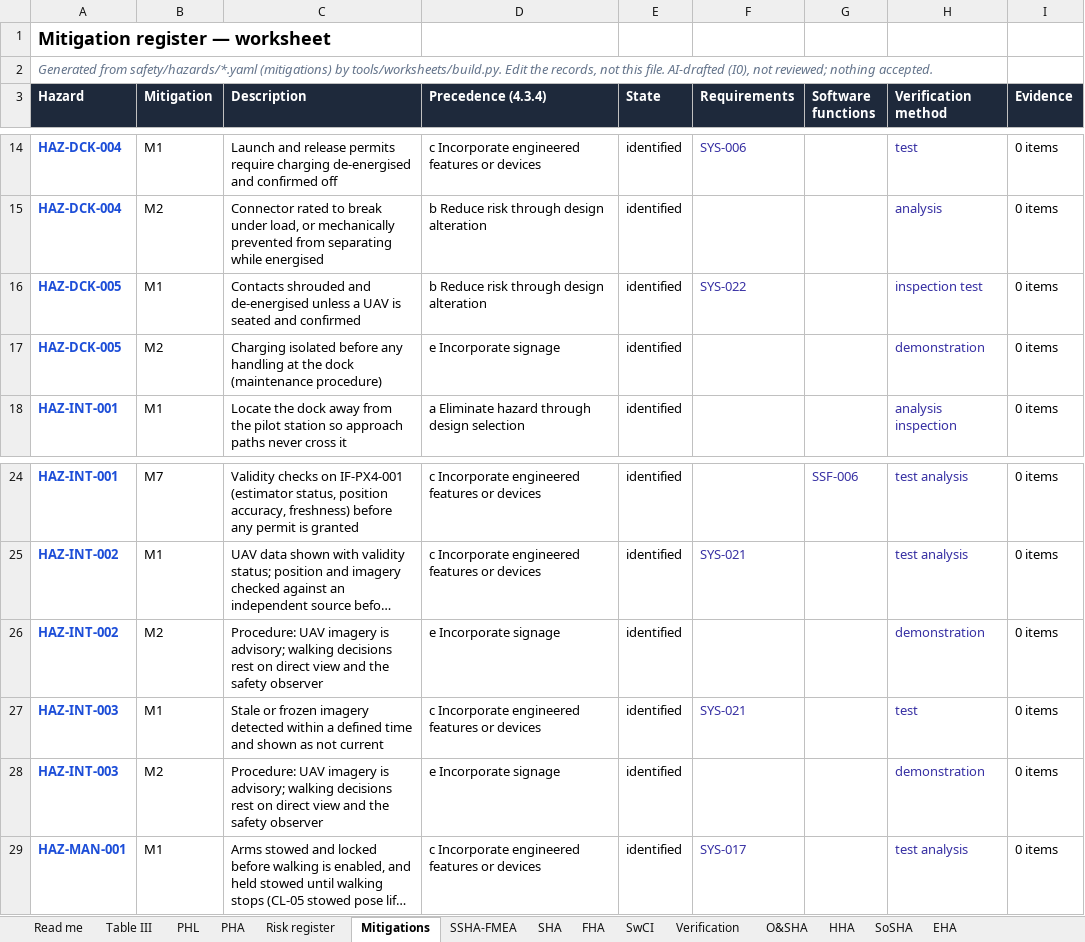
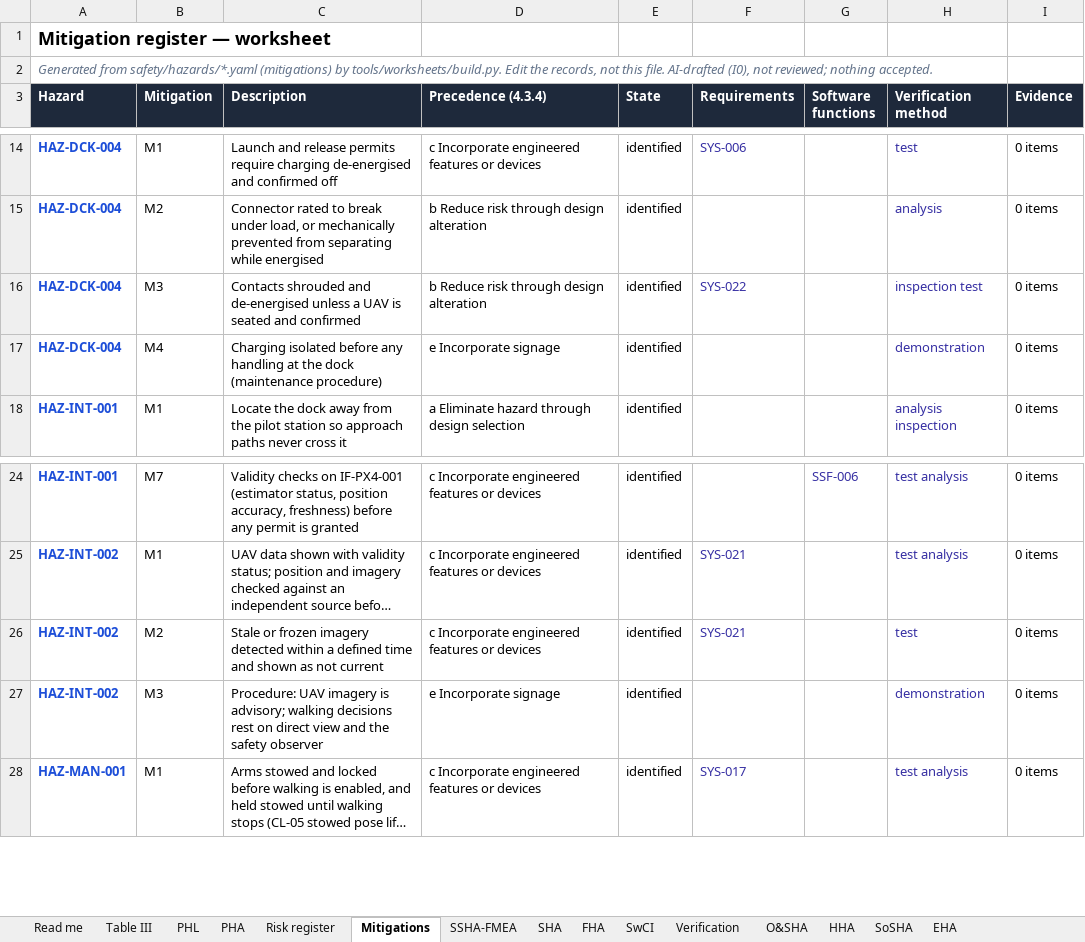
Before and after one commit to jherrodthomas/Project-Susanoo, an Excel workbook: safety/generated/worksheets.xlsx, sheet Mitigations, drawn as a sheet; only a part is shown, gaps mark what is left out; long unchanged cells end in …; values as stored, in another font and other column widths than the file's, no borders; removed rows and columns are numbered as before the commit, all else as after; the diff names each change by its address in the sheet, - before the commit and + after, or states it on an @@ line.

```diff
--- a/safety/generated/worksheets.xlsx (sheet Mitigations)
+++ b/safety/generated/worksheets.xlsx (sheet Mitigations)
-A16:A17 (Hazard): HAZ-DCK-005
+A16:A17 (Hazard): HAZ-DCK-004
-B16 (Mitigation): M1
+B16 (Mitigation): M3
-B17 (Mitigation): M2
+B17 (Mitigation): M4
-row 26: HAZ-INT-002 | M2 | Procedure: UAV imagery is advisory; walking decisions rest on direct view and the safety observer | e Incorporate signage | identified |  |  | demonstration | 0 items
-A26:A27 (Hazard): HAZ-INT-003
+A26:A27 (Hazard): HAZ-INT-002
-B26 (Mitigation): M1
+B26 (Mitigation): M2
-B27 (Mitigation): M2
+B27 (Mitigation): M3
```
Also changed, not shown: sheet SSHA-FMEA, sheet PHA, sheet Risk register, sheet PHL, sheet Read me, sheet FHA, 1 more sheet, formulas that keep their value, 50 other files.
